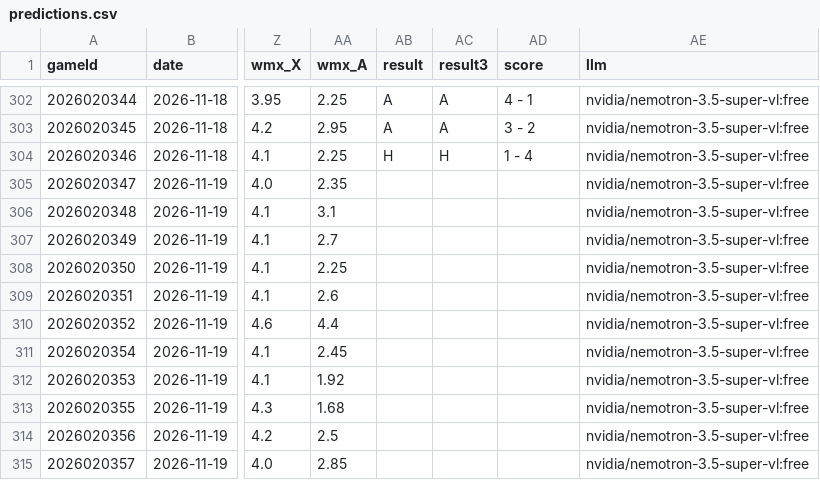
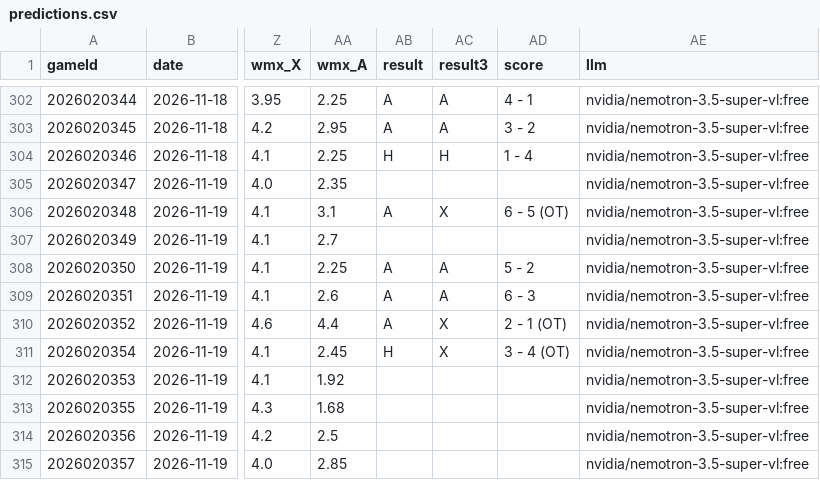
Before and after one commit to CR0ZER/NHL-Predictor, a CSV file: data/predictions.csv, drawn as a sheet; only a part is shown, gaps mark what is left out; the diff names each change by its address in the sheet, - before the commit and + after, or states it on an @@ line.

```diff
--- a/data/predictions.csv
+++ b/data/predictions.csv
-AB306 (result): (empty)
+AB306 (result): A
-AC306 (result3): (empty)
+AC306 (result3): X
-AD306 (score): (empty)
+AD306 (score): 6 - 5 (OT)
-AB308:AB310 (result): (empty)
+AB308:AB310 (result): A
-AC308:AC309 (result3): (empty)
+AC308:AC309 (result3): A
-AD308 (score): (empty)
+AD308 (score): 5 - 2
-AD309 (score): (empty)
+AD309 (score): 6 - 3
-AC310:AC311 (result3): (empty)
+AC310:AC311 (result3): X
-AD310 (score): (empty)
+AD310 (score): 2 - 1 (OT)
-AB311 (result): (empty)
+AB311 (result): H
-AD311 (score): (empty)
+AD311 (score): 3 - 4 (OT)
```
Also changed, not shown: data/paper_bets.csv.
